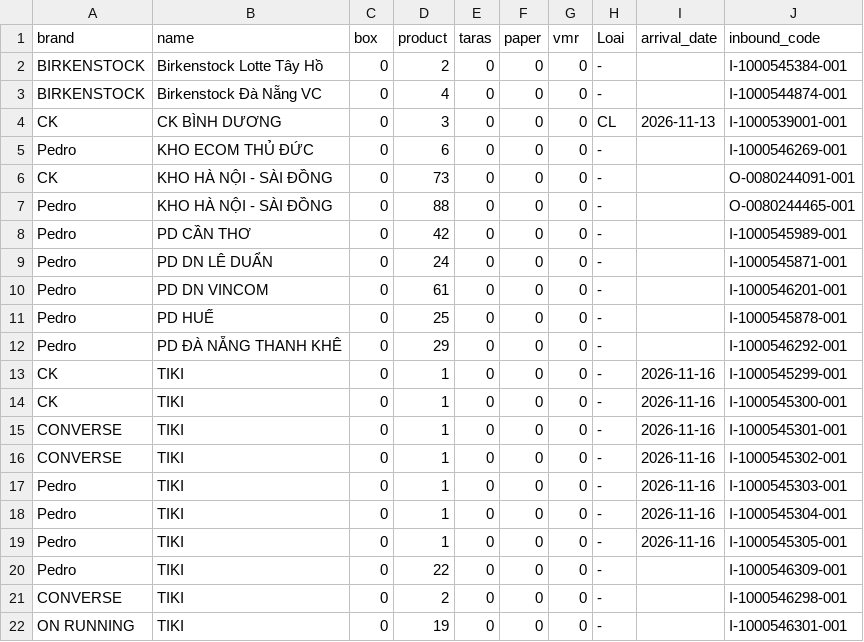
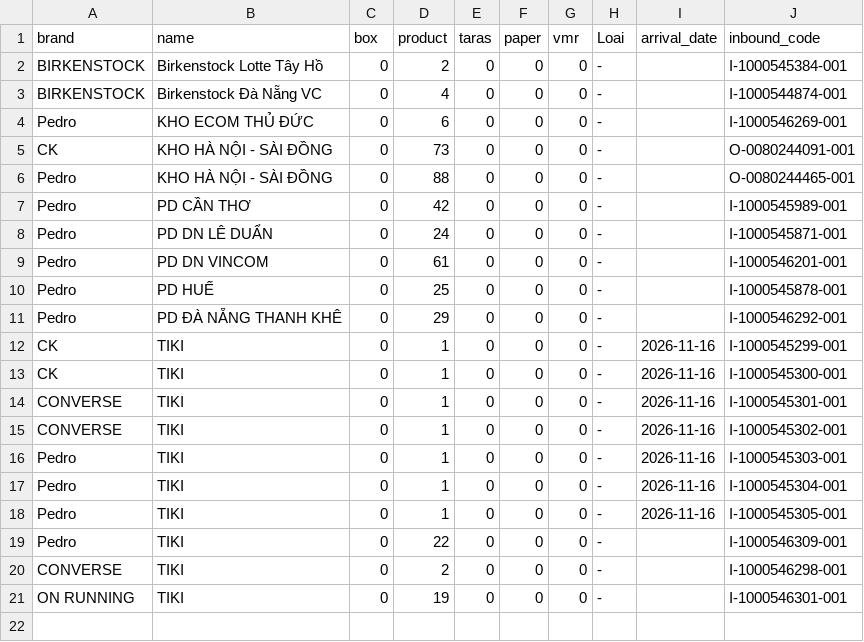
Before and after one commit to thuanmaison113-boop/newinbound, a CSV file: source.csv, drawn as a sheet.

Commit message:
Update data 2026-11-23 08:11

```diff
--- a/source.csv
+++ b/source.csv
@@ -3,3 +3,2 @@ BIRKENSTOCK,Birkenstock Lotte Tây Hồ,0,2,0,0,0,-,,I-1000545384-001
 BIRKENSTOCK,Birkenstock Đà Nẵng VC,0,4,0,0,0,-,,I-1000544874-001
-CK,CK BÌNH DƯƠNG,0,3,0,0,0,CL,2026-11-13,I-1000539001-001
 Pedro,KHO ECOM THỦ ĐỨC,0,6,0,0,0,-,,I-1000546269-001
```
